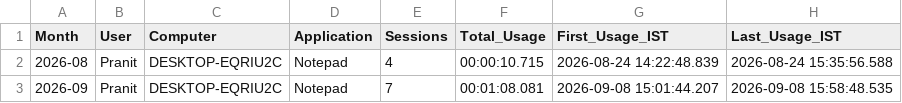
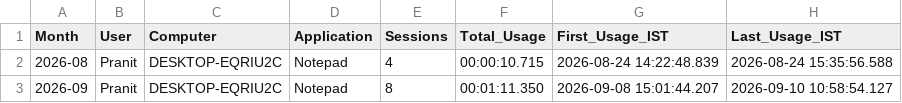
Before and after one commit to Pranit1225/Licensed-Softwares-Logger, a CSV file: License_Usage/Notepad/Notepad_Monthly_Summary.csv, drawn as a sheet.

```diff
--- a/License_Usage/Notepad/Notepad_Monthly_Summary.csv
+++ b/License_Usage/Notepad/Notepad_Monthly_Summary.csv
@@ -2,2 +2,2 @@
 2026-08,Pranit,DESKTOP-EQRIU2C,Notepad,4,00:00:10.715,2026-08-24 14:22:48.839,2026-08-24 15:35:56.588
-2026-09,Pranit,DESKTOP-EQRIU2C,Notepad,7,00:01:08.081,2026-09-08 15:01:44.207,2026-09-08 15:58:48.535
+2026-09,Pranit,DESKTOP-EQRIU2C,Notepad,8,00:01:11.350,2026-09-08 15:01:44.207,2026-09-10 10:58:54.127
```
Also changed, not shown: License_Usage/Notepad/Notepad_Sessions.csv, 28 other files.
